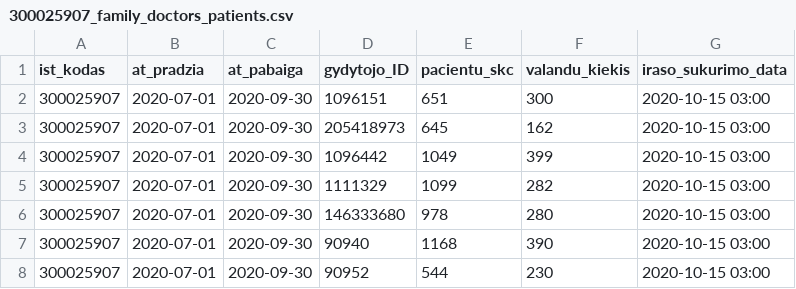
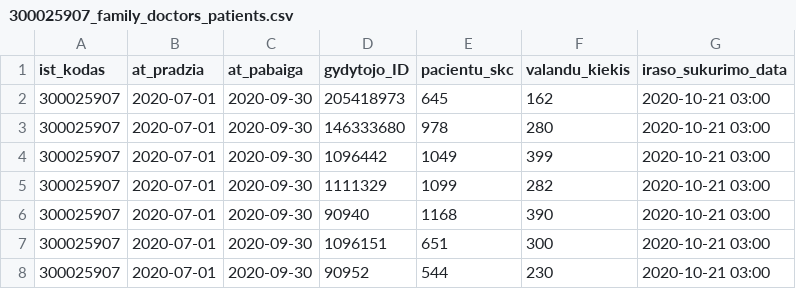
Before and after one commit to sveikatos-klinika/registrations_sveikatos-klinika, a CSV file: 300025907_family_doctors_patients.csv, drawn as a sheet.

```diff
--- a/300025907_family_doctors_patients.csv
+++ b/300025907_family_doctors_patients.csv
@@ -1,8 +1,8 @@
 ist_kodas;at_pradzia;at_pabaiga;gydytojo_ID;pacientu_skc;valandu_kiekis;iraso_sukurimo_data
-300025907;2020-07-01;2020-09-30;1096151;651;300;2020-10-15 03:00
-300025907;2020-07-01;2020-09-30;205418973;645;162;2020-10-15 03:00
-300025907;2020-07-01;2020-09-30;1096442;1049;399;2020-10-15 03:00
-300025907;2020-07-01;2020-09-30;1111329;1099;282;2020-10-15 03:00
-300025907;2020-07-01;2020-09-30;146333680;978;280;2020-10-15 03:00
-300025907;2020-07-01;2020-09-30;90940;1168;390;2020-10-15 03:00
-300025907;2020-07-01;2020-09-30;90952;544;230;2020-10-15 03:00
+300025907;2020-07-01;2020-09-30;205418973;645;162;2020-10-21 03:00
+300025907;2020-07-01;2020-09-30;146333680;978;280;2020-10-21 03:00
+300025907;2020-07-01;2020-09-30;1096442;1049;399;2020-10-21 03:00
+300025907;2020-07-01;2020-09-30;1111329;1099;282;2020-10-21 03:00
+300025907;2020-07-01;2020-09-30;90940;1168;390;2020-10-21 03:00
+300025907;2020-07-01;2020-09-30;1096151;651;300;2020-10-21 03:00
+300025907;2020-07-01;2020-09-30;90952;544;230;2020-10-21 03:00
```
Also changed, not shown: 300025907_family_doctors_list.csv, 300025907_family_doctors_visits_hours.csv, 2 other files.
